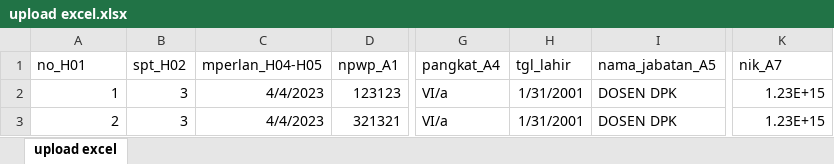
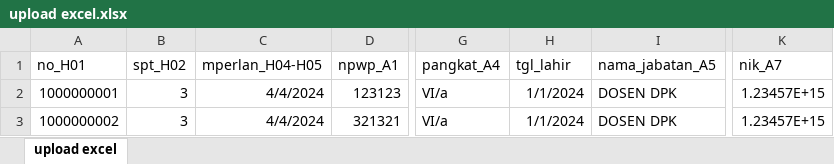
Before and after one commit to SiJak-21-LLDikti-III/SiJak-21-LLDikti-III, an Excel workbook: template excel uploaad/upload excel.xlsx, sheet upload excel, drawn as a sheet; only a part is shown, gaps mark what is left out; values as stored, in another font and other column widths than the file's, no borders; the diff names each change by its address in the sheet, - before the commit and + after, or states it on an @@ line.

```diff
--- a/template excel uploaad/upload excel.xlsx (sheet upload excel)
+++ b/template excel uploaad/upload excel.xlsx (sheet upload excel)
-A2 (no_H01): 1
+A2 (no_H01): 1000000001
-C2:C3 (mperlan_H04-H05): 4/4/2023
+C2:C3 (mperlan_H04-H05): 4/4/2024
-H2:H3 (tgl_lahir): 1/31/2001
+H2:H3 (tgl_lahir): 1/1/2024
-K2:K3 (nik_A7): 1.23E+15
+K2:K3 (nik_A7): 1.23457E+15
-A3 (no_H01): 2
+A3 (no_H01): 1000000002
```
Also changed, not shown: template excel uploaad/upload excel 2.xlsx.
